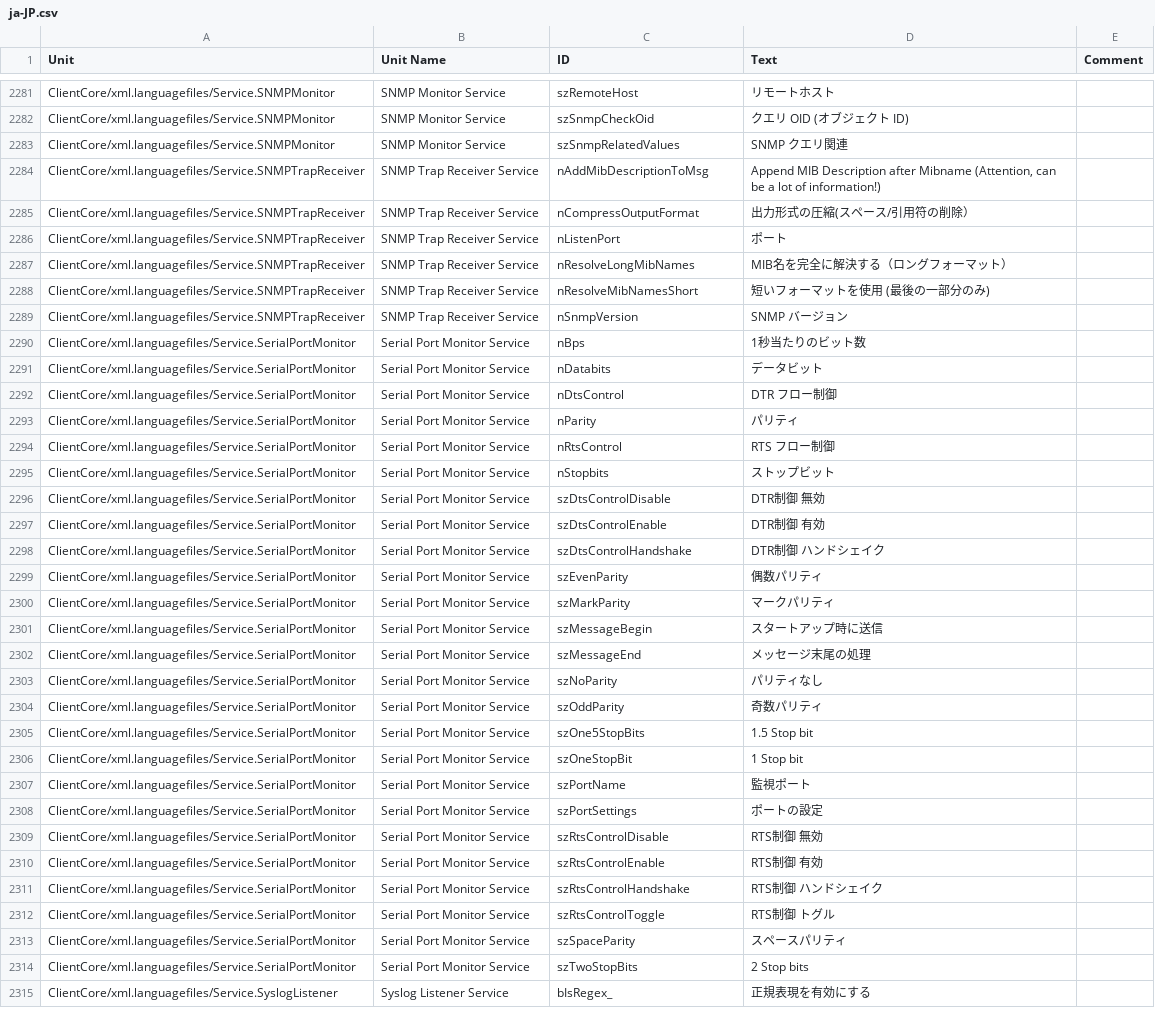
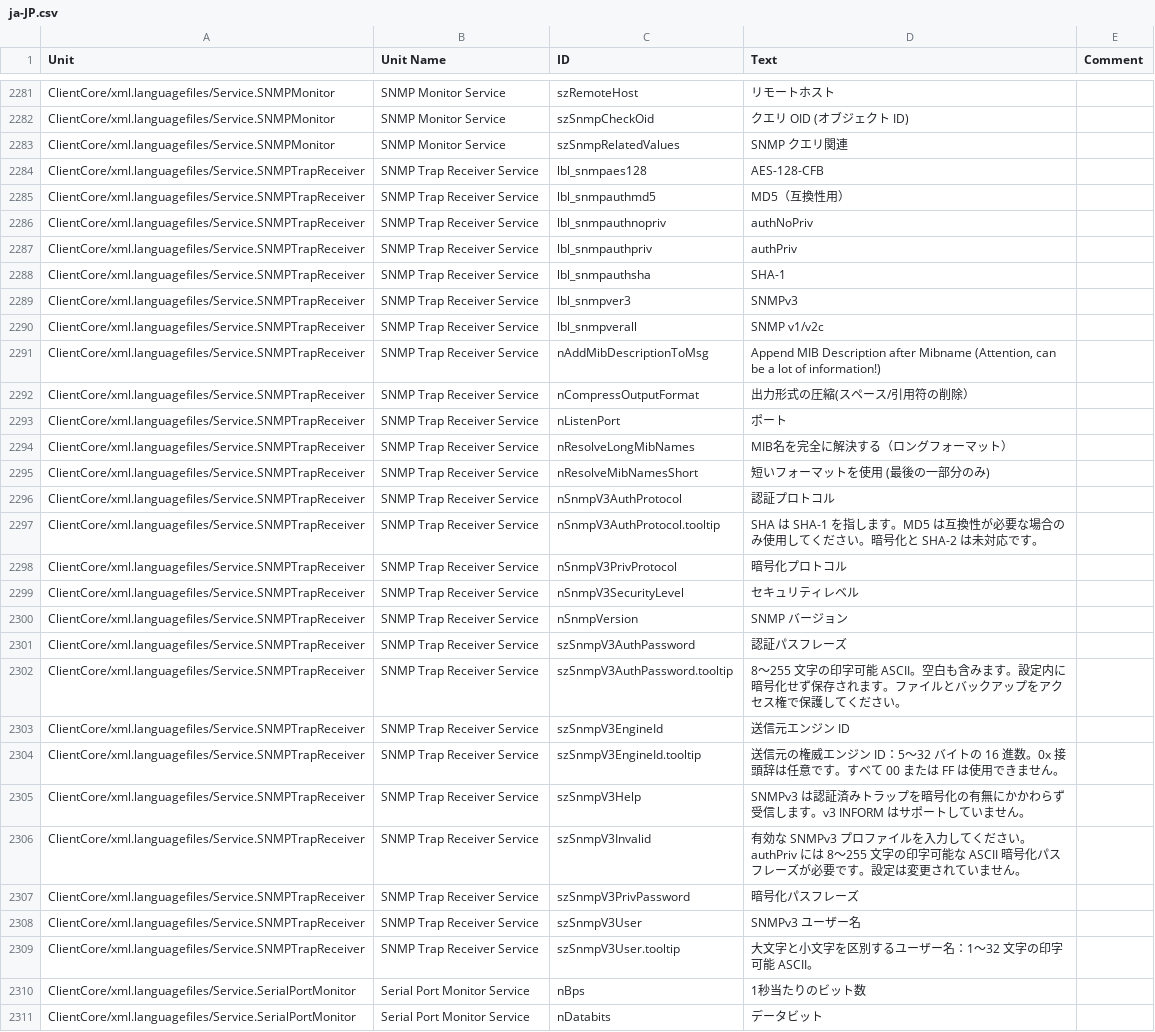
Before and after one commit to Adiscon/adiscon-community, a CSV file: language-files/clientcore/ja-JP.csv, drawn as a sheet; only a part is shown, gaps mark what is left out; the shorter side is filled out with more unchanged rows.

```diff
--- a/language-files/clientcore/ja-JP.csv
+++ b/language-files/clientcore/ja-JP.csv
@@ -2360,2 +2360,9 @@ ClientCore/xml.languagefiles/Service.SNMPMonitor,SNMP Monitor Service,szSnmpChec
 ClientCore/xml.languagefiles/Service.SNMPMonitor,SNMP Monitor Service,szSnmpRelatedValues,SNMP クエリ関連,
+ClientCore/xml.languagefiles/Service.SNMPTrapReceiver,SNMP Trap Receiver Service,lbl_snmpaes128,AES-128-CFB,
+ClientCore/xml.languagefiles/Service.SNMPTrapReceiver,SNMP Trap Receiver Service,lbl_snmpauthmd5,MD5（互換性用）,
+ClientCore/xml.languagefiles/Service.SNMPTrapReceiver,SNMP Trap Receiver Service,lbl_snmpauthnopriv,authNoPriv,
+ClientCore/xml.languagefiles/Service.SNMPTrapReceiver,SNMP Trap Receiver Service,lbl_snmpauthpriv,authPriv,
+ClientCore/xml.languagefiles/Service.SNMPTrapReceiver,SNMP Trap Receiver Service,lbl_snmpauthsha,SHA-1,
+ClientCore/xml.languagefiles/Service.SNMPTrapReceiver,SNMP Trap Receiver Service,lbl_snmpver3,SNMPv3,
+ClientCore/xml.languagefiles/Service.SNMPTrapReceiver,SNMP Trap Receiver Service,lbl_snmpverall,SNMP v1/v2c,
 ClientCore/xml.languagefiles/Service.SNMPTrapReceiver,SNMP Trap Receiver Service,nAddMibDescriptionToMsg,"Append MIB Description after Mibname (Attention, can be a lot of information!)",
@@ -2365,3 +2372,16 @@ ClientCore/xml.languagefiles/Service.SNMPTrapReceiver,SNMP Trap Receiver Service
 ClientCore/xml.languagefiles/Service.SNMPTrapReceiver,SNMP Trap Receiver Service,nResolveMibNamesShort,短いフォーマットを使用 (最後の一部分のみ),
+ClientCore/xml.languagefiles/Service.SNMPTrapReceiver,SNMP Trap Receiver Service,nSnmpV3AuthProtocol,認証プロトコル,
+ClientCore/xml.languagefiles/Service.SNMPTrapReceiver,SNMP Trap Receiver Service,nSnmpV3AuthProtocol.tooltip,SHA は SHA-1 を指します。MD5 は互換性が必要な場合のみ使用してください。暗号化と SHA-2 は未対応です。,
+ClientCore/xml.languagefiles/Service.SNMPTrapReceiver,SNMP Trap Receiver Service,nSnmpV3PrivProtocol,暗号化プロトコル,
+ClientCore/xml.languagefiles/Service.SNMPTrapReceiver,SNMP Trap Receiver Service,nSnmpV3SecurityLevel,セキュリティレベル,
 ClientCore/xml.languagefiles/Service.SNMPTrapReceiver,SNMP Trap Receiver Service,nSnmpVersion,SNMP バージョン,
+ClientCore/xml.languagefiles/Service.SNMPTrapReceiver,SNMP Trap Receiver Service,szSnmpV3AuthPassword,認証パスフレーズ,
+ClientCore/xml.languagefiles/Service.SNMPTrapReceiver,SNMP Trap Receiver Service,szSnmpV3AuthPassword.tooltip,8～255 文字の印字可能 ASCII。空白も含みます。設定内に暗号化せず保存されます。ファイルとバックアップをアクセス権で保護してください。,
+ClientCore/xml.languagefiles/Service.SNMPTrapReceiver,SNMP Trap Receiver Service,szSnmpV3EngineId,送信元エンジン ID,
+ClientCore/xml.languagefiles/Service.SNMPTrapReceiver,SNMP Trap Receiver Service,szSnmpV3EngineId.tooltip,送信元の権威エンジン ID：5～32 バイトの 16 進数。0x 接頭辞は任意です。すべて 00 または FF は使用できません。,
+ClientCore/xml.languagefiles/Service.SNMPTrapReceiver,SNMP Trap Receiver Service,szSnmpV3Help,SNMPv3 は認証済みトラップを暗号化の有無にかかわらず受信します。v3 INFORM はサポートしていません。,
+ClientCore/xml.languagefiles/Service.SNMPTrapReceiver,SNMP Trap Receiver Service,szSnmpV3Invalid,有効な SNMPv3 プロファイルを入力してください。authPriv には 8～255 文字の印字可能な ASCII 暗号化パスフレーズが必要です。設定は変更されていません。,
+ClientCore/xml.languagefiles/Service.SNMPTrapReceiver,SNMP Trap Receiver Service,szSnmpV3PrivPassword,暗号化パスフレーズ,
+ClientCore/xml.languagefiles/Service.SNMPTrapReceiver,SNMP Trap Receiver Service,szSnmpV3User,SNMPv3 ユーザー名,
+ClientCore/xml.languagefiles/Service.SNMPTrapReceiver,SNMP Trap Receiver Service,szSnmpV3User.tooltip,大文字と小文字を区別するユーザー名：1～32 文字の印字可能 ASCII。,
 ClientCore/xml.languagefiles/Service.SerialPortMonitor,Serial Port Monitor Service,nBps,1秒当たりのビット数,
```
Also changed, not shown: language-files/clientcore/de-DE.csv, language-files/clientcore/es-ES.csv, 5 other files.
